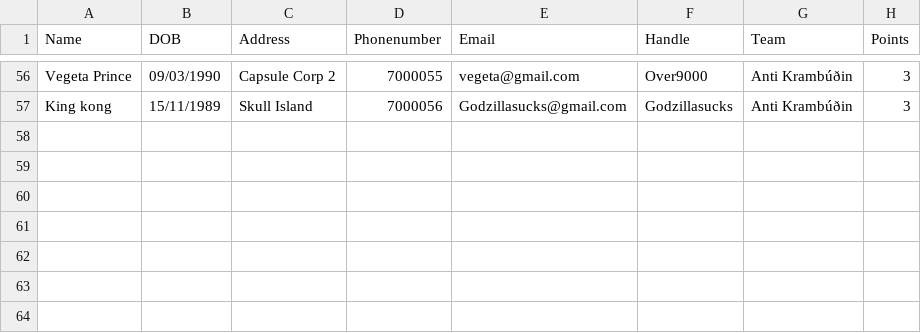
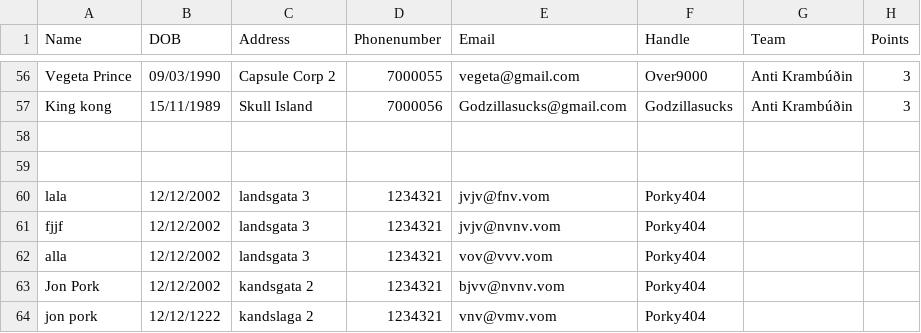
Before and after one commit to Atlihero/Verklegt-1, a CSV file: data_layer/_data/Players.csv, drawn as a sheet; only a part is shown, gaps mark what is left out.

```diff
--- a/data_layer/_data/Players.csv
+++ b/data_layer/_data/Players.csv
@@ -57 +57,8 @@ Vegeta Prince,09/03/1990,Capsule Corp 2,7000055,vegeta@gmail.com,Over9000,Anti K
 King kong,15/11/1989,Skull Island,7000056,Godzillasucks@gmail.com,Godzillasucks,Anti Krambúðin,3
+
+
+lala,12/12/2002,landsgata 3,1234321,jvjv@fnv.vom,Porky404,,,
+fjjf,12/12/2002,landsgata 3,1234321,jvjv@nvnv.vom,Porky404,,,
+alla,12/12/2002,landsgata 3,1234321,vov@vvv.vom,Porky404,,,
+Jon Pork,12/12/2002,kandsgata 2,1234321,bjvv@nvnv.vom,Porky404,,,
+jon pork,12/12/1222,kandslaga 2,1234321,vnv@vmv.vom,Porky404,,,
```
Also changed, not shown: data_layer/_data/Tournament.csv, 7 other files.
